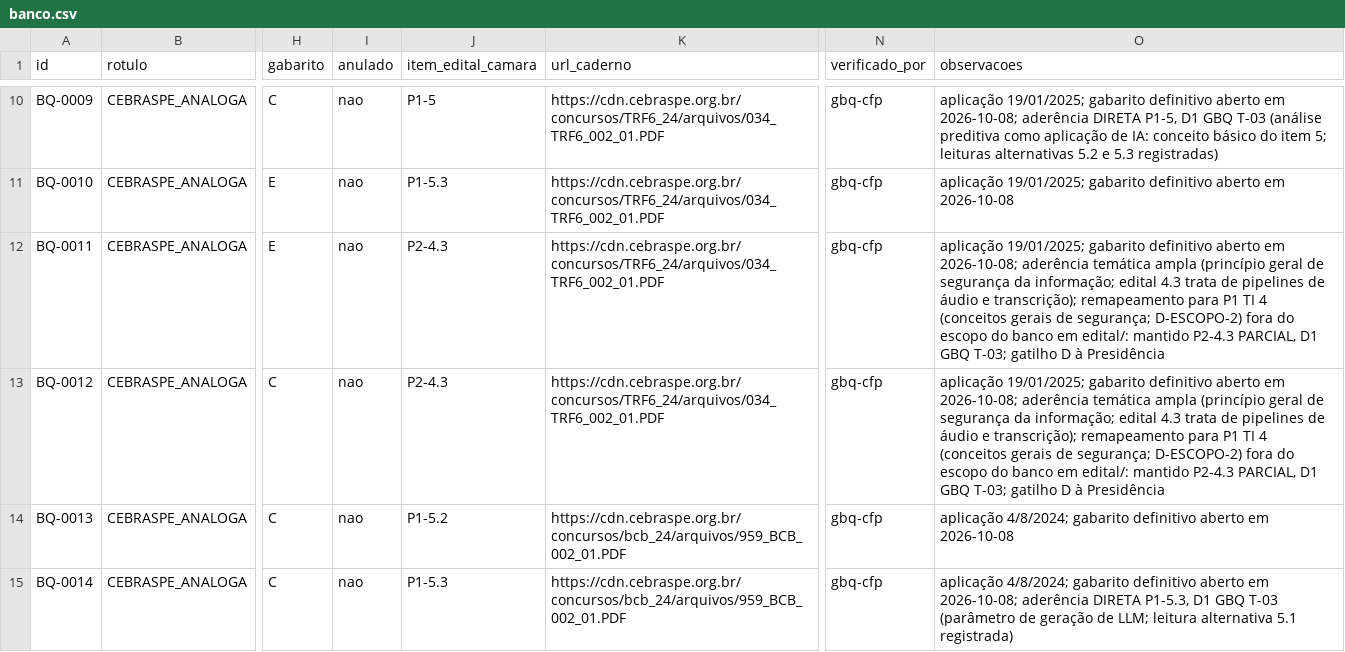
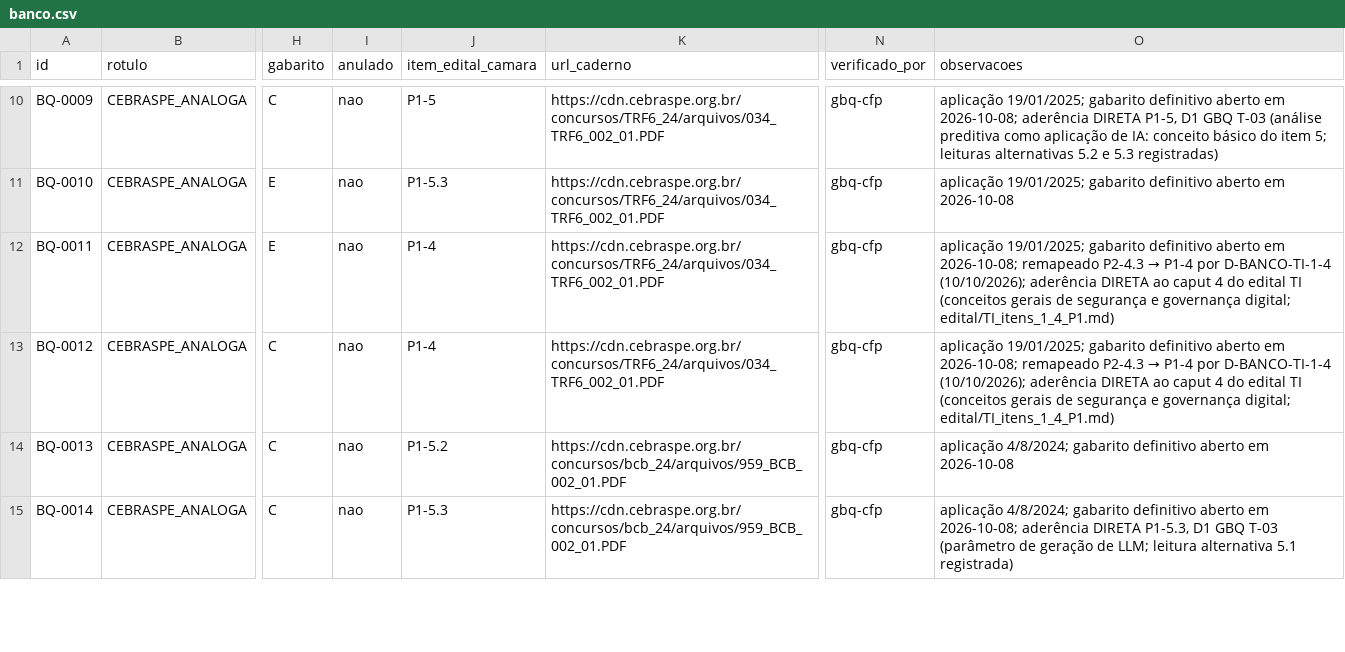
Before and after one commit to feliperibeiromatos-create/felipeRM, a CSV file: banco/banco.csv, drawn as a sheet; only a part is shown, gaps mark what is left out; the diff covers the shown part only; the diff names each change by its address in the sheet, - before the commit and + after, or states it on an @@ line.

```diff
--- a/banco/banco.csv
+++ b/banco/banco.csv
-J12:J13 (item_edital_camara): P2-4.3
+J12:J13 (item_edital_camara): P1-4
@@ O12:O13 (observacoes): …em 2026-10-08; aderência temática ampla (princípio geral de segurança da informação; edital 4.3 trata de pipelines de áudio e transcrição); remapeamento para P1 TI 4 (conceitos gerais de segurança; D-ESCOPO-2) fora do escopo do banco em edital/: mantido P2-4.3 PARCIAL, D1 GBQ T-03; gatilho D à Presidência → …em 2026-10-08; remapeado P2-4.3 → P1-4 por D-BANCO-TI-1-4 (10/10/2026); aderência DIRETA ao caput 4 do edital TI (conceitos gerais de segurança e governança digital; edital/TI_itens_1_4_P1.md) @@
```
Also changed, not shown: 7 edited cells elsewhere in this file, 16 other files.
